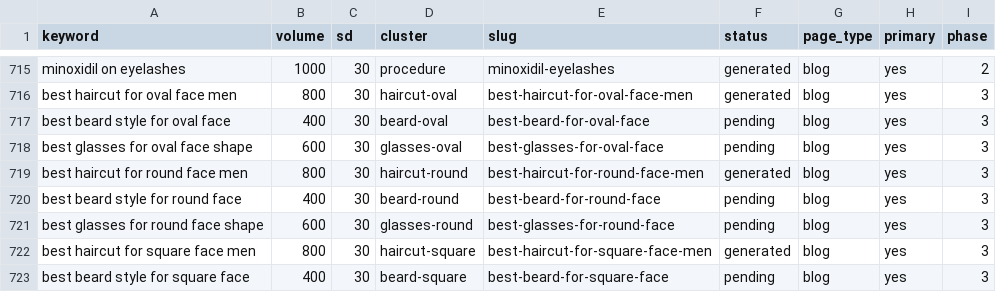
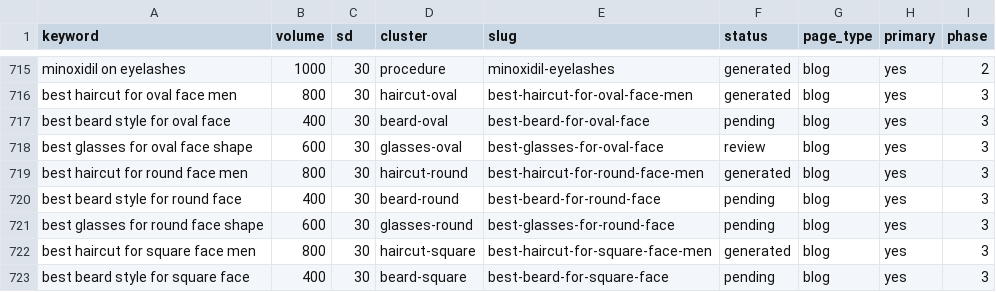
Before and after one commit to Eliasfied/looksmaxxing-web, a CSV file: apps/marketing/src/data/keywords.csv, drawn as a sheet; only a part is shown, gaps mark what is left out.

```diff
--- a/apps/marketing/src/data/keywords.csv
+++ b/apps/marketing/src/data/keywords.csv
@@ -717,3 +717,3 @@ best haircut for oval face men,800,30,haircut-oval,best-haircut-for-oval-face-me
 best beard style for oval face,400,30,beard-oval,best-beard-for-oval-face,pending,blog,yes,3
-best glasses for oval face shape,600,30,glasses-oval,best-glasses-for-oval-face,pending,blog,yes,3
+best glasses for oval face shape,600,30,glasses-oval,best-glasses-for-oval-face,review,blog,yes,3
 best haircut for round face men,800,30,haircut-round,best-haircut-for-round-face-men,generated,blog,yes,3
```
Also changed, not shown: 22 other files.
